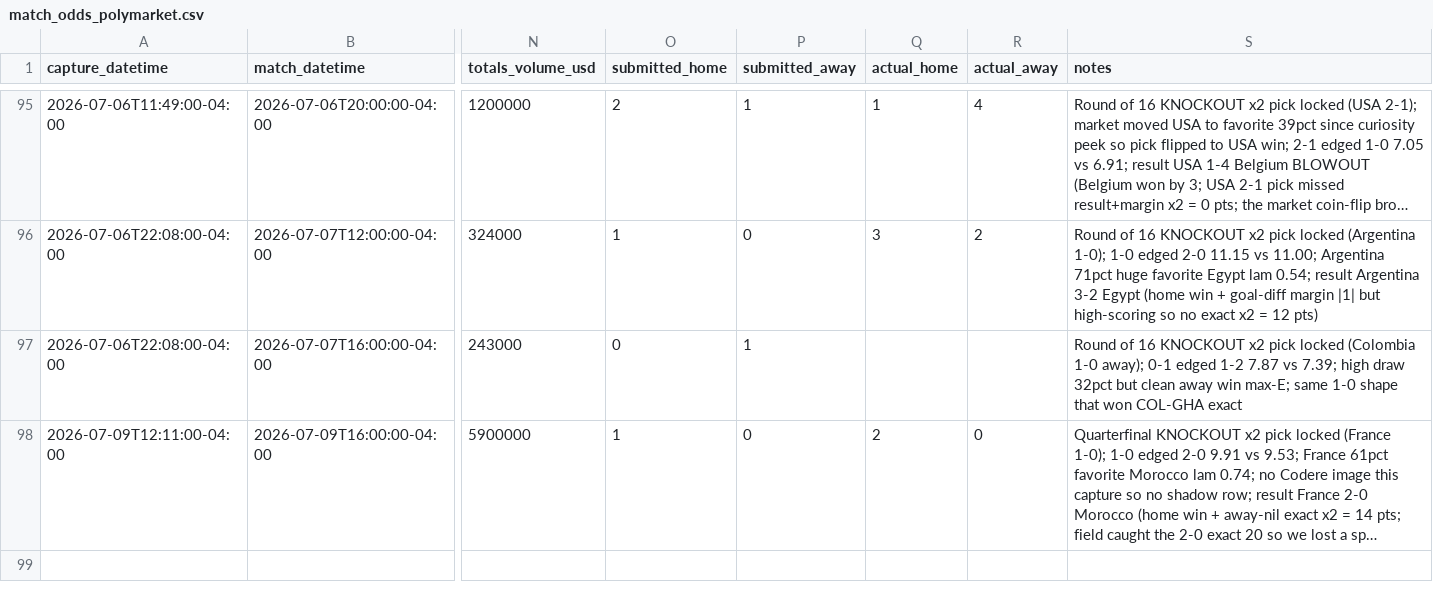
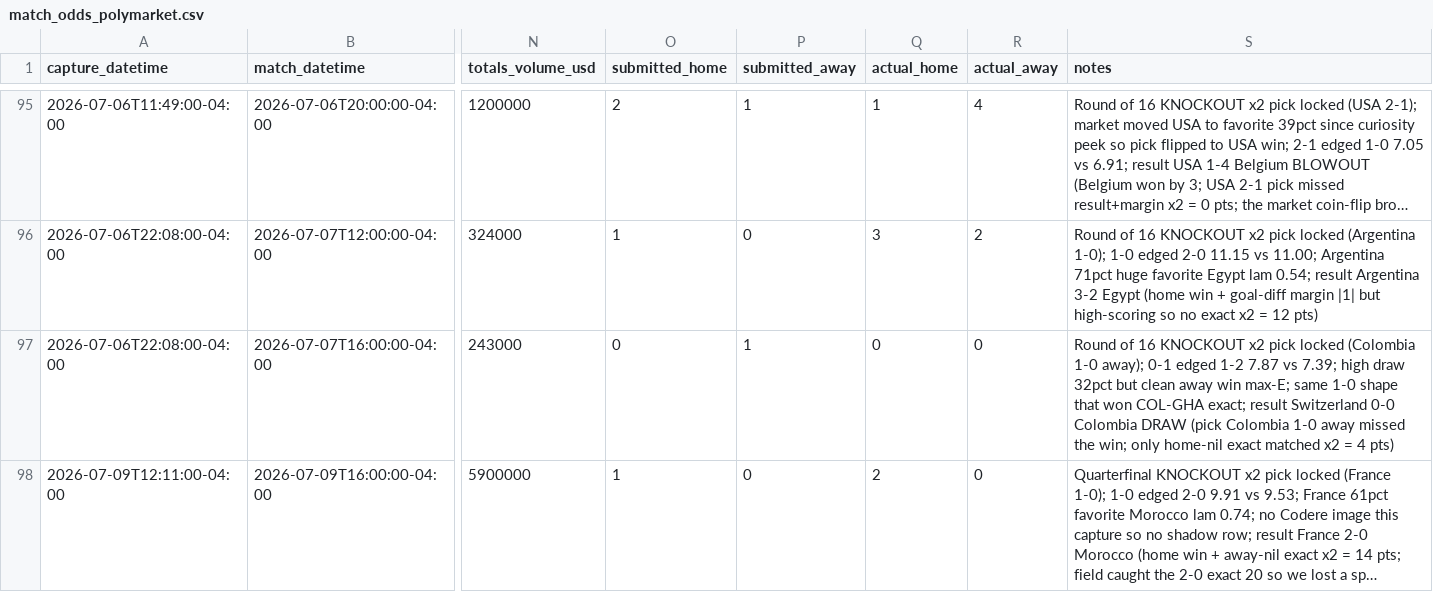
Before and after one commit to julianher/worldcup-2026-polla, a CSV file: data/match_odds_polymarket.csv, drawn as a sheet; only a part is shown, gaps mark what is left out; long unchanged cells end in …; the diff names each change by its address in the sheet, - before the commit and + after, or states it on an @@ line.

```diff
--- a/data/match_odds_polymarket.csv
+++ b/data/match_odds_polymarket.csv
-Q97 (actual_home): (empty)
+Q97 (actual_home): 0
-R97 (actual_away): (empty)
+R97 (actual_away): 0
-S97 (notes): …won COL-GHA exact
+S97 (notes): …won COL-GHA exact; result Switzerland 0-0 Colombia DRAW (pick Colombia 1-0 away missed the win; only home-nil exact matched x2 = 4 pts)
```
Also changed, not shown: data/pool_standings.csv.
